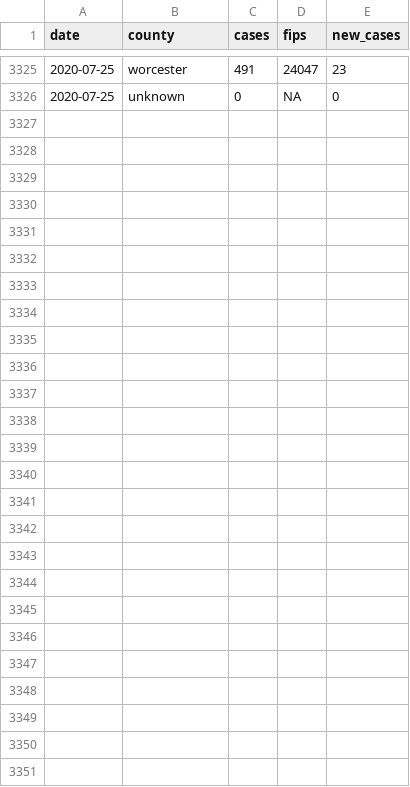
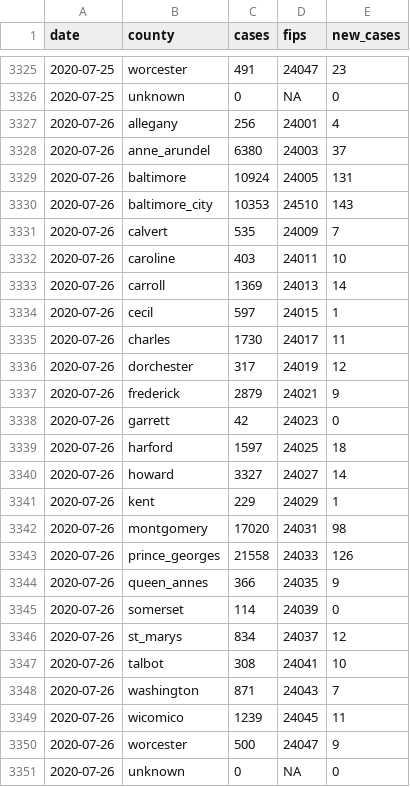
Before and after one commit to prayaggordy/D3-covid-map, a CSV file: data/md_counties_cases.csv, drawn as a sheet; only a part is shown, gaps mark what is left out; the diff names each change by its address in the sheet, - before the commit and + after, or states it on an @@ line.

```diff
--- a/data/md_counties_cases.csv
+++ b/data/md_counties_cases.csv
+row 3327: 2020-07-26 | allegany | 256 | 24001 | 4
+row 3328: 2020-07-26 | anne_arundel | 6380 | 24003 | 37
+row 3329: 2020-07-26 | baltimore | 10924 | 24005 | 131
+row 3330: 2020-07-26 | baltimore_city | 10353 | 24510 | 143
+row 3331: 2020-07-26 | calvert | 535 | 24009 | 7
+row 3332: 2020-07-26 | caroline | 403 | 24011 | 10
+row 3333: 2020-07-26 | carroll | 1369 | 24013 | 14
+row 3334: 2020-07-26 | cecil | 597 | 24015 | 1
+row 3335: 2020-07-26 | charles | 1730 | 24017 | 11
+row 3336: 2020-07-26 | dorchester | 317 | 24019 | 12
+row 3337: 2020-07-26 | frederick | 2879 | 24021 | 9
+row 3338: 2020-07-26 | garrett | 42 | 24023 | 0
+row 3339: 2020-07-26 | harford | 1597 | 24025 | 18
+row 3340: 2020-07-26 | howard | 3327 | 24027 | 14
+row 3341: 2020-07-26 | kent | 229 | 24029 | 1
+row 3342: 2020-07-26 | montgomery | 17020 | 24031 | 98
+row 3343: 2020-07-26 | prince_georges | 21558 | 24033 | 126
+row 3344: 2020-07-26 | queen_annes | 366 | 24035 | 9
+row 3345: 2020-07-26 | somerset | 114 | 24039 | 0
+row 3346: 2020-07-26 | st_marys | 834 | 24037 | 12
+row 3347: 2020-07-26 | talbot | 308 | 24041 | 10
+row 3348: 2020-07-26 | washington | 871 | 24043 | 7
+row 3349: 2020-07-26 | wicomico | 1239 | 24045 | 11
+row 3350: 2020-07-26 | worcester | 500 | 24047 | 9
+row 3351: 2020-07-26 | unknown | 0 | NA | 0
```
Also changed, not shown: data/md_counties_deaths.csv, data/md_counties_prob_deaths.csv, 17 other files.
